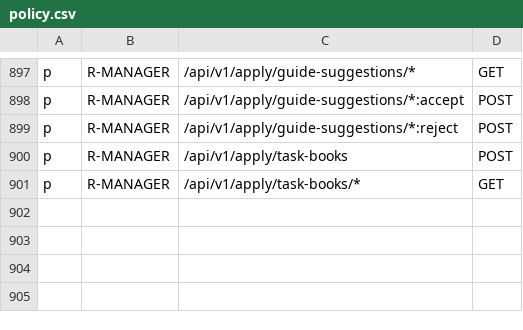
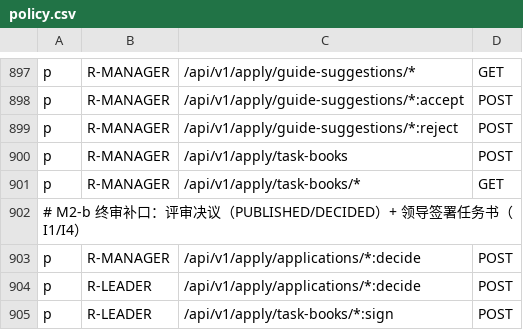
Before and after one commit to jacknjzhou/science-research-project, a CSV file: backend-django/config/casbin/policy.csv, drawn as a sheet; only a part is shown, gaps mark what is left out.

```diff
--- a/backend-django/config/casbin/policy.csv
+++ b/backend-django/config/casbin/policy.csv
@@ -901 +901,5 @@ p, R-MANAGER, /api/v1/apply/task-books,              POST
 p, R-MANAGER, /api/v1/apply/task-books/*,            GET
+# M2-b 终审补口：评审决议（PUBLISHED/DECIDED）+ 领导签署任务书（I1/I4）
+p, R-MANAGER, /api/v1/apply/applications/*:decide,   POST
+p, R-LEADER,  /api/v1/apply/applications/*:decide,   POST
+p, R-LEADER,  /api/v1/apply/task-books/*:sign,       POST
```
Also changed, not shown: 5 other files.
